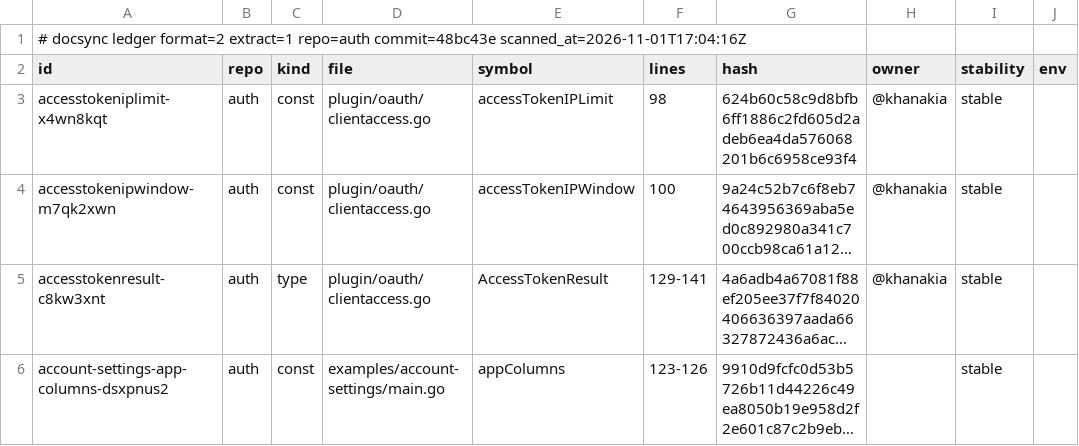
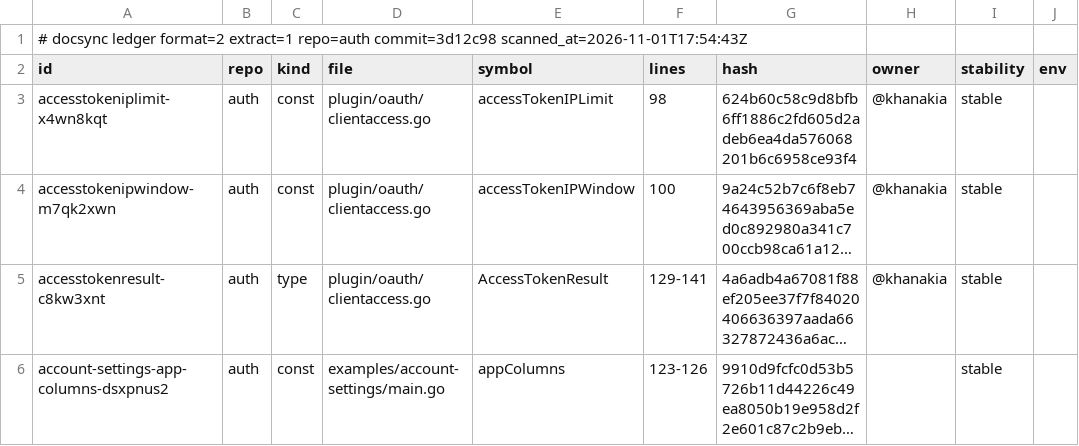
Before and after one commit to ubgo/auth, a TSV file: .ds/ledger.tsv, drawn as a sheet; only a part is shown; long unchanged cells end in …; the diff names each change by its address in the sheet, - before the commit and + after, or states it on an @@ line.

```diff
--- a/.ds/ledger.tsv
+++ b/.ds/ledger.tsv
-A1 (id): …extract=1 repo=auth commit=48bc43e scanned_at=2026-11-01T17:04:16Z
+A1 (id): …extract=1 repo=auth commit=3d12c98 scanned_at=2026-11-01T17:54:43Z
```
Also changed, not shown: .ds/refs.tsv, 4 other files.
